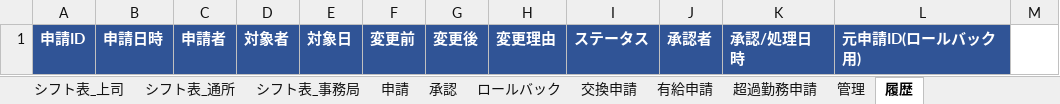
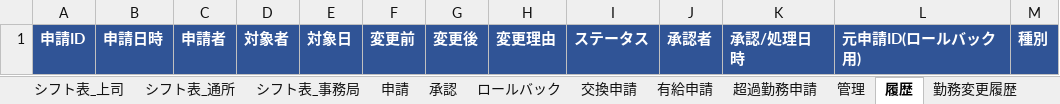
Before and after one commit to wkotknr310ajd-ctrl/tknr1, an Excel workbook: output/勤務変更管理システム.xlsx, sheet 履歴, drawn as a sheet; values as stored, in another font and other column widths than the file's, no borders; the diff names each change by its address in the sheet, - before the commit and + after, or states it on an @@ line.

```diff
--- a/output/勤務変更管理システム.xlsx (sheet 履歴)
+++ b/output/勤務変更管理システム.xlsx (sheet 履歴)
+sheet tab: 勤務変更履歴
-M1: (empty)
+M1: 種別
-M1 fill: none
+M1 fill: #305496
```
Also changed, not shown: other sheet tabs, 11 other files.
